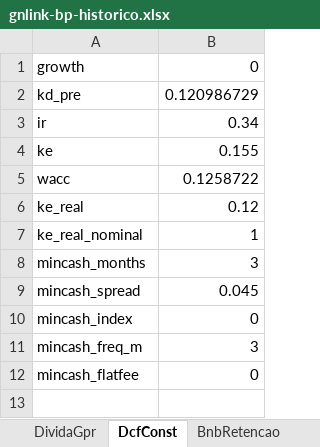
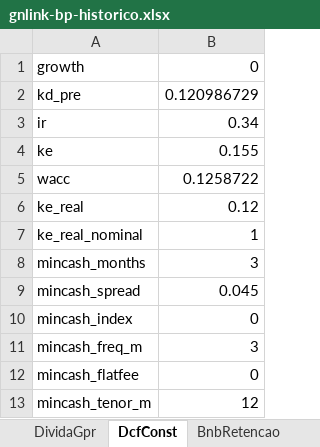
Before and after one commit to muriloluis13/lorinvest-research, an Excel workbook: empresas/gnlink/analises-financeiras/bp/gnlink-bp-historico.xlsx, sheet DcfConst, drawn as a sheet; values as stored, in another font and other column widths than the file's, no borders; the diff names each change by its address in the sheet, - before the commit and + after, or states it on an @@ line.

```diff
--- a/empresas/gnlink/analises-financeiras/bp/gnlink-bp-historico.xlsx (sheet DcfConst)
+++ b/empresas/gnlink/analises-financeiras/bp/gnlink-bp-historico.xlsx (sheet DcfConst)
+row 13: mincash_tenor_m | 12
```
Also changed, not shown: 3 other files.
